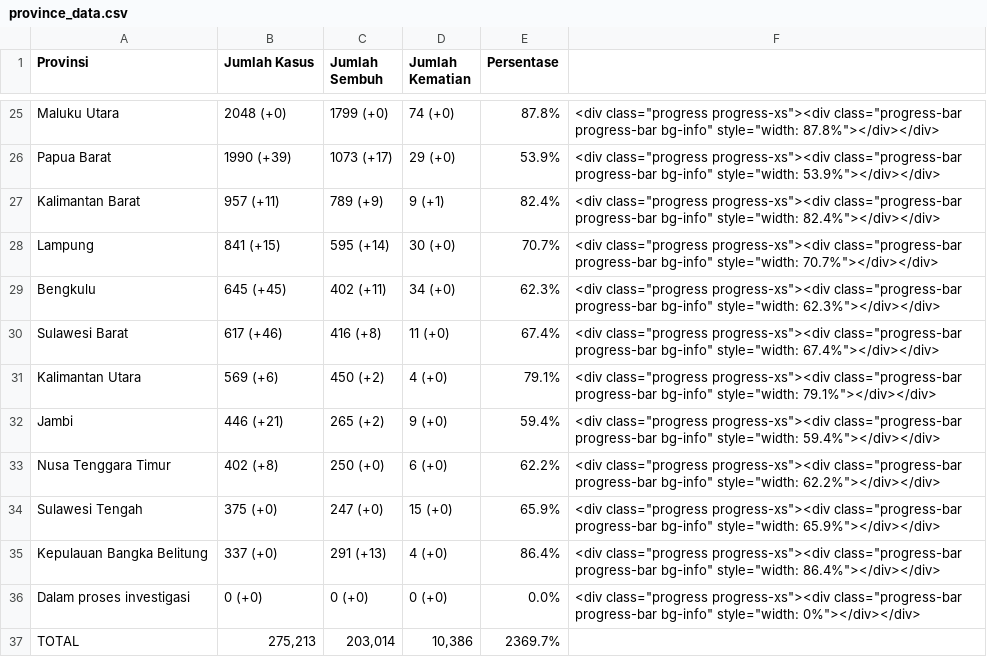
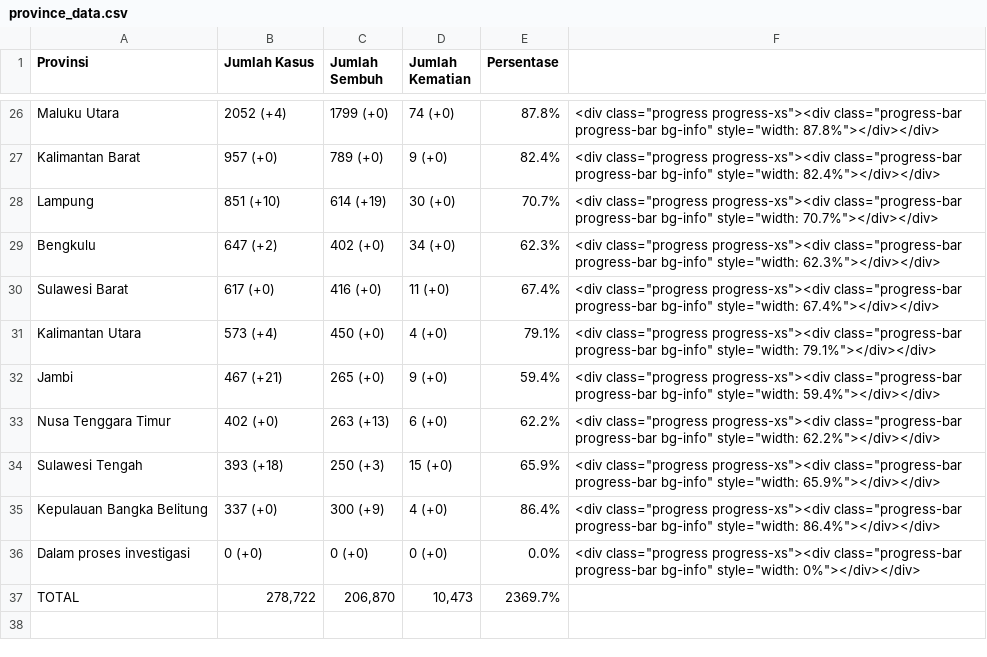
Before and after one commit to idilhaq/covid19ID, a CSV file: province_data.csv, drawn as a sheet; only a part is shown, gaps mark what is left out; removed rows and columns are numbered as before the commit, all else as after; the diff covers the shown part only; the diff names each change by its address in the sheet, - before the commit and + after, or states it on an @@ line.

Commit message:
Wah kasus menurun

```diff
--- a/province_data.csv
+++ b/province_data.csv
-B26 (Jumlah Kasus): 2048 (+0)
+B26 (Jumlah Kasus): 2052 (+4)
-row 26: Papua Barat | 1990 (+39) | 1073 (+17) | 29 (+0) | 53.9% | <div class="progress progress-xs"><div class="progress-bar progress-bar bg-info" style="width: 53.9%"></div></div>
-B27 (Jumlah Kasus): 957 (+11)
+B27 (Jumlah Kasus): 957 (+0)
-C27 (Jumlah Sembuh): 789 (+9)
+C27 (Jumlah Sembuh): 789 (+0)
-D27 (Jumlah Kematian): 9 (+1)
+D27 (Jumlah Kematian): 9 (+0)
-B28 (Jumlah Kasus): 841 (+15)
+B28 (Jumlah Kasus): 851 (+10)
-C28 (Jumlah Sembuh): 595 (+14)
+C28 (Jumlah Sembuh): 614 (+19)
-B29 (Jumlah Kasus): 645 (+45)
+B29 (Jumlah Kasus): 647 (+2)
-C29 (Jumlah Sembuh): 402 (+11)
+C29 (Jumlah Sembuh): 402 (+0)
-B30 (Jumlah Kasus): 617 (+46)
+B30 (Jumlah Kasus): 617 (+0)
-C30 (Jumlah Sembuh): 416 (+8)
+C30 (Jumlah Sembuh): 416 (+0)
-B31 (Jumlah Kasus): 569 (+6)
+B31 (Jumlah Kasus): 573 (+4)
-C31 (Jumlah Sembuh): 450 (+2)
+C31 (Jumlah Sembuh): 450 (+0)
-B32 (Jumlah Kasus): 446 (+21)
+B32 (Jumlah Kasus): 467 (+21)
-C32 (Jumlah Sembuh): 265 (+2)
+C32 (Jumlah Sembuh): 265 (+0)
-B33 (Jumlah Kasus): 402 (+8)
+B33 (Jumlah Kasus): 402 (+0)
-C33 (Jumlah Sembuh): 250 (+0)
+C33 (Jumlah Sembuh): 263 (+13)
-B34 (Jumlah Kasus): 375 (+0)
+B34 (Jumlah Kasus): 393 (+18)
-C34 (Jumlah Sembuh): 247 (+0)
+C34 (Jumlah Sembuh): 250 (+3)
-C35 (Jumlah Sembuh): 291 (+13)
+C35 (Jumlah Sembuh): 300 (+9)
-B37 (Jumlah Kasus): 275,213
+B37 (Jumlah Kasus): 278,722
-C37 (Jumlah Sembuh): 203,014
+C37 (Jumlah Sembuh): 206,870
-D37 (Jumlah Kematian): 10,386
+D37 (Jumlah Kematian): 10,473
```
Also changed, not shown: 1 added row and 62 edited cells elsewhere in this file, 2 other files.
